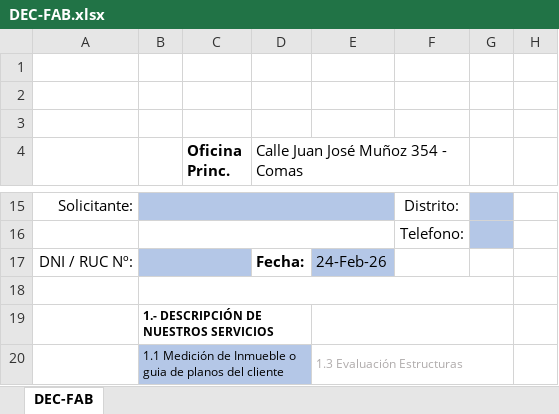
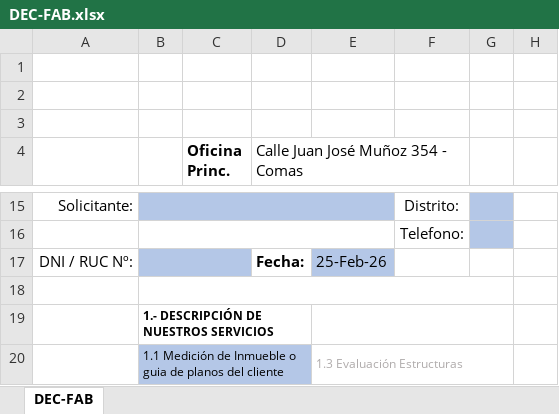
Before and after one commit to Planos-Peru-Ingenieros/planos-react-app, an Excel workbook: backend/docs/DEC-FAB.xlsx, sheet DEC-FAB, drawn as a sheet; only a part is shown, gaps mark what is left out; values as stored, in another font and other column widths than the file's, no borders; charts and pictures not drawn; the diff covers the shown part only; the diff names each change by its address in the sheet, - before the commit and + after, or states it on an @@ line.

```diff
--- a/backend/docs/DEC-FAB.xlsx (sheet DEC-FAB)
+++ b/backend/docs/DEC-FAB.xlsx (sheet DEC-FAB)
-E17: 24-Feb-26
+E17: 25-Feb-26
```
Also changed, not shown: 2 added rows, 2 removed rows, 12 edited cells, cell formats and merged cells elsewhere in this sheet.
